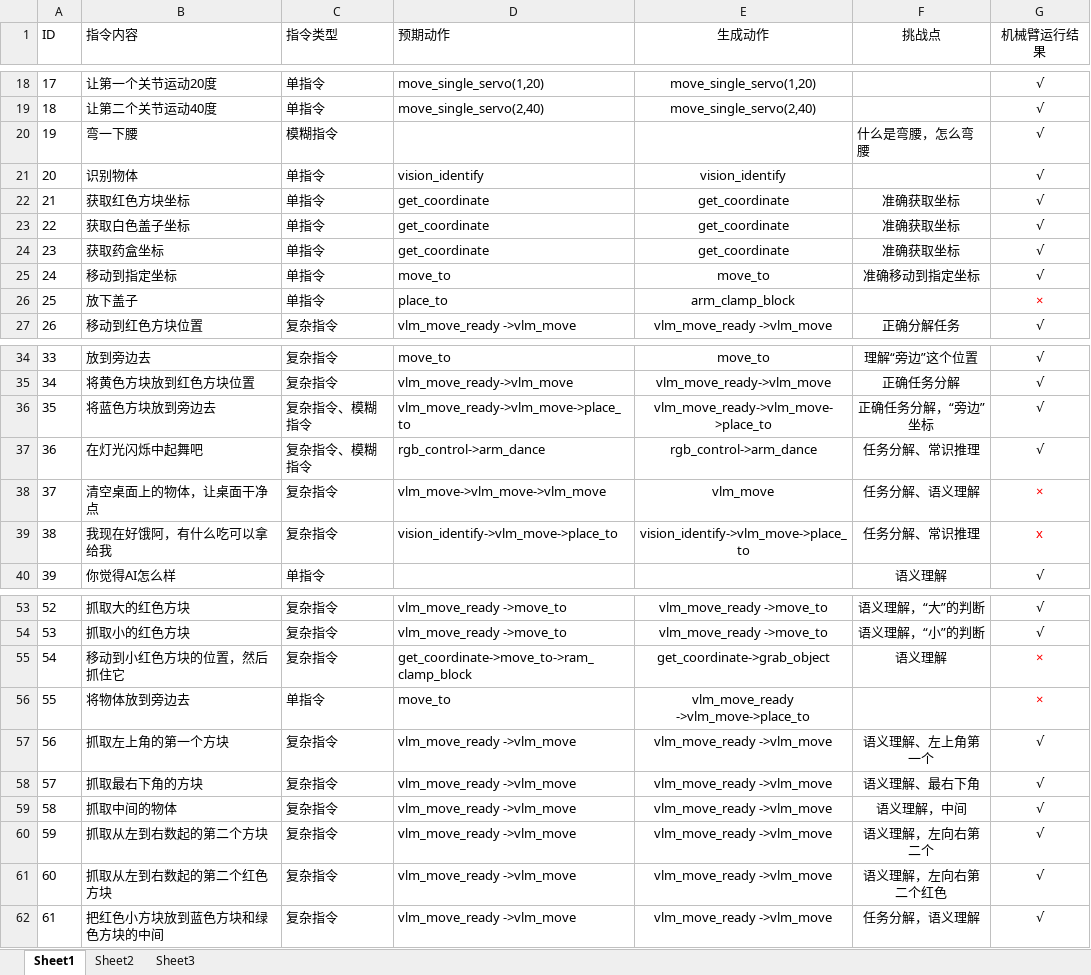
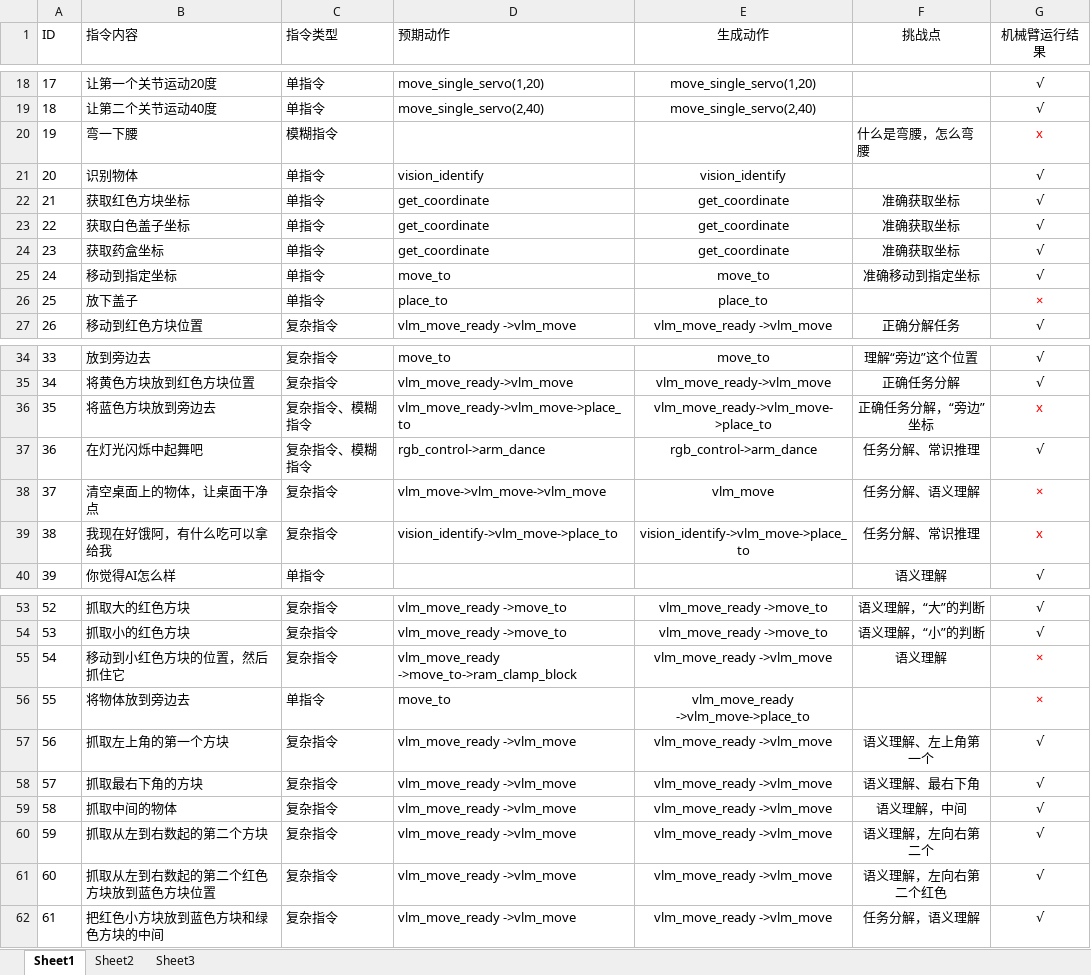
Before and after one commit to GYHPCG/mnlm-smart-arm, an Excel workbook: docx/实验数据表.xlsx, sheet Sheet1, drawn as a sheet; only a part is shown, gaps mark what is left out; values as stored, in another font and other column widths than the file's, no borders; the diff names each change by its address in the sheet, - before the commit and + after, or states it on an @@ line.

Commit message:
update

```diff
--- a/docx/实验数据表.xlsx (sheet Sheet1)
+++ b/docx/实验数据表.xlsx (sheet Sheet1)
-G20 (机械臂运行结果): √
+G20 (机械臂运行结果): x
-G20 text colour: black
+G20 text colour: #FF0000
-E26 (生成动作): arm_clamp_block
+E26 (生成动作): place_to
-G36 (机械臂运行结果): √
+G36 (机械臂运行结果): x
-G36 text colour: black
+G36 text colour: #FF0000
-D55 (预期动作): get_coordinate->move_to->ram_clamp_block
+D55 (预期动作): vlm_move_ready ->move_to->ram_clamp_block
-E55 (生成动作): get_coordinate->grab_object
+E55 (生成动作): vlm_move_ready ->vlm_move
-B61 (指令内容): 抓取从左到右数起的第二个红色方块
+B61 (指令内容): 抓取从左到右数起的第二个红色方块放到蓝色方块位置
```
